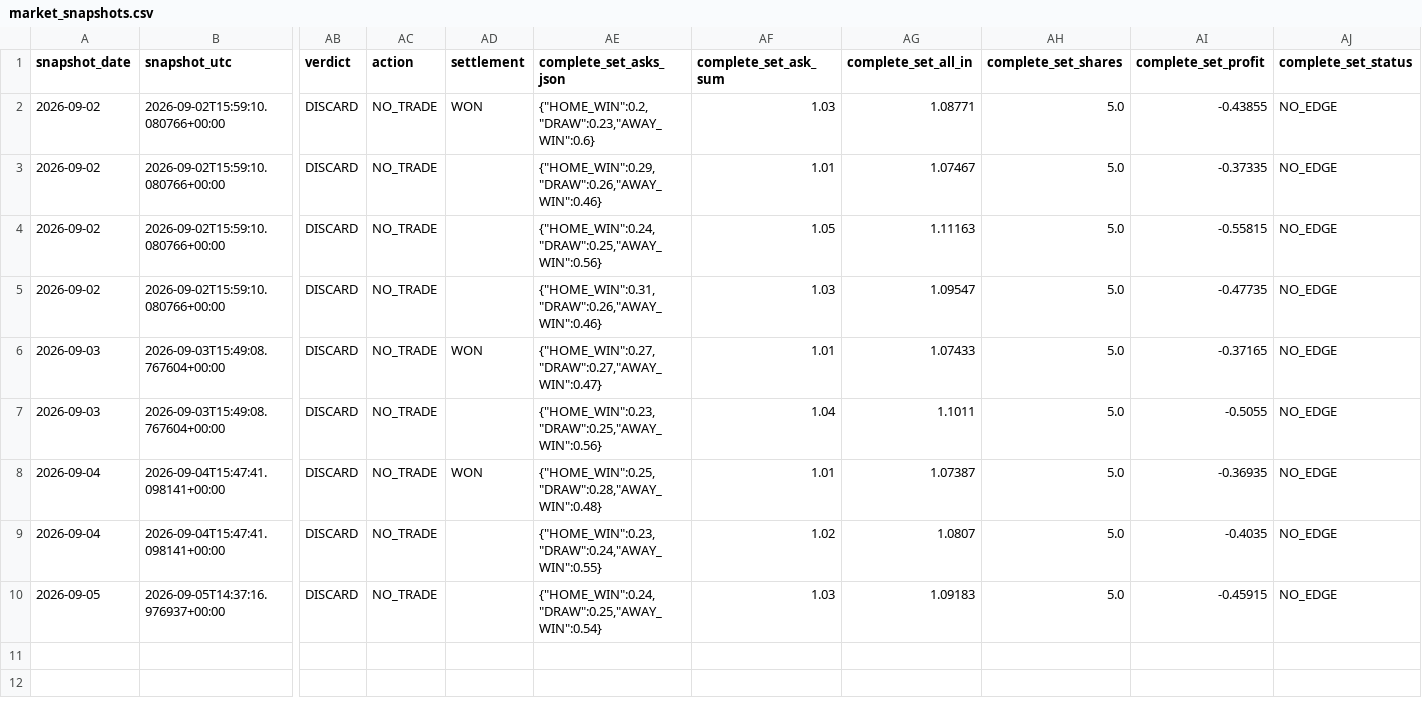
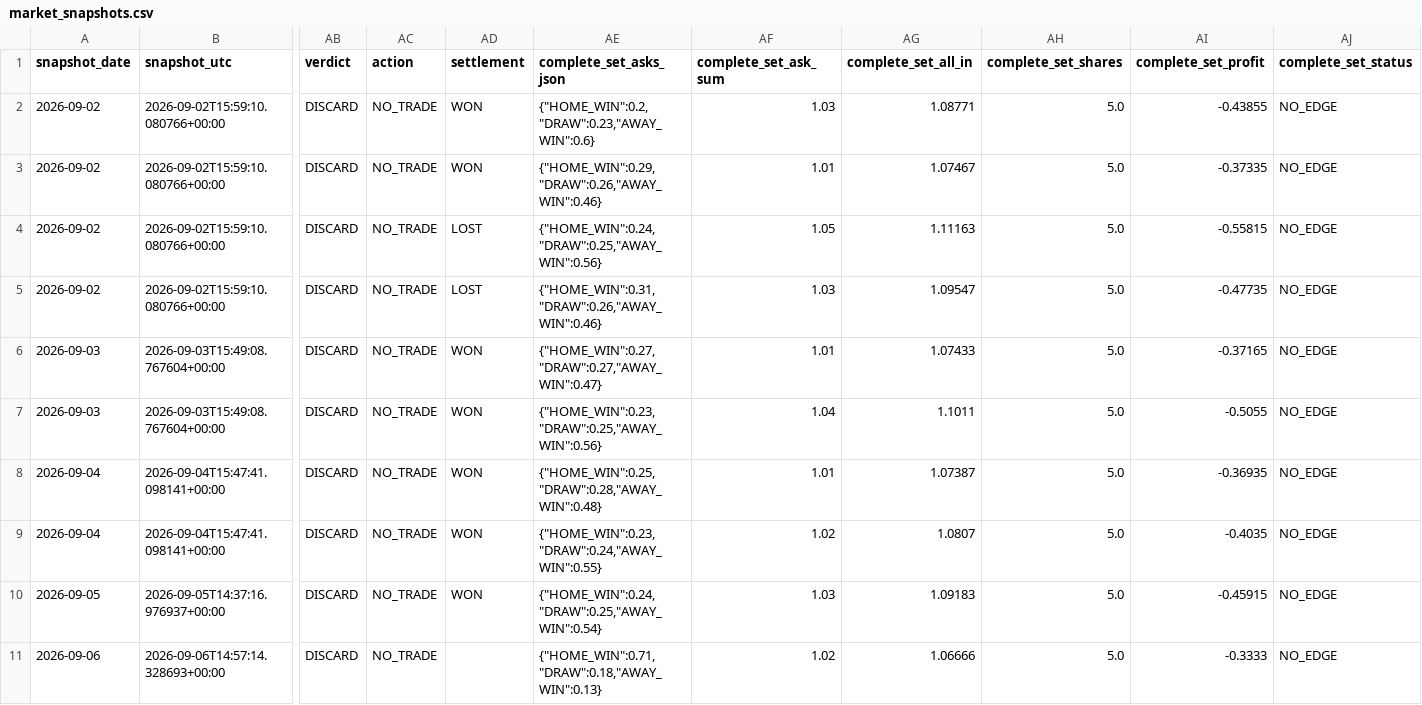
Before and after one commit to Hibra999/smart-polybets, a CSV file: data/liga_mx_2026/ingest/market_snapshots.csv, drawn as a sheet; only a part is shown, gaps mark what is left out; rows hold the shown columns only; the diff names each change by its address in the sheet, - before the commit and + after, or states it on an @@ line.

Commit message:
reports: refresh current Liga MX and NFL dashboards [skip ci]

```diff
--- a/data/liga_mx_2026/ingest/market_snapshots.csv
+++ b/data/liga_mx_2026/ingest/market_snapshots.csv
-AD3 (settlement): (empty)
+AD3 (settlement): WON
-AD4:AD5 (settlement): (empty)
+AD4:AD5 (settlement): LOST
-AD7 (settlement): (empty)
+AD7 (settlement): WON
-AD9:AD10 (settlement): (empty)
+AD9:AD10 (settlement): WON
+row 11: 2026-09-06 | 2026-09-06T14:57:14.328693+00:00 | DISCARD | NO_TRADE |  | {"HOME_WIN":0.71,"DRAW":0.18,"AWAY_WIN":0.13} | 1.02 | 1.06666 | 5.0 | -0.3333 | NO_EDGE
```
Also changed, not shown: data/nfl_2026/ingest/market_snapshots.csv, 2 other files.
